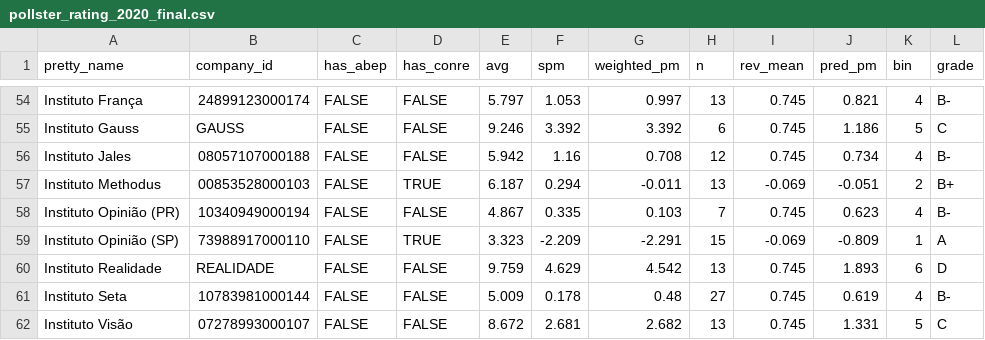
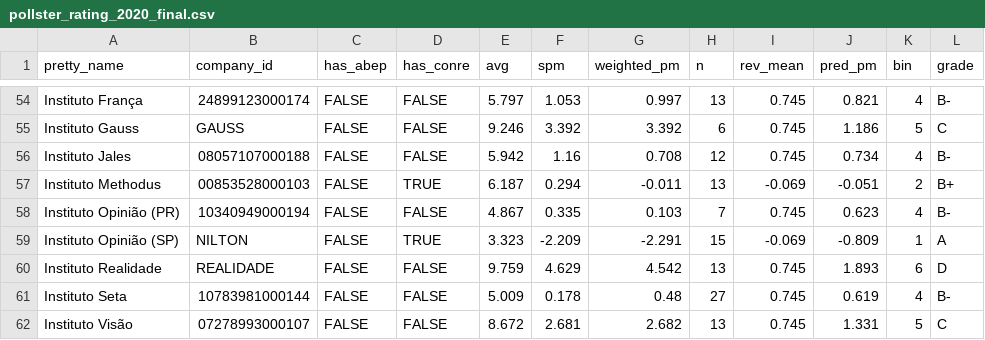
Before and after one commit to pindograma/agregador, a CSV file: agregador/data/pollster_rating_2020_final.csv, drawn as a sheet; only a part is shown, gaps mark what is left out.

```diff
--- a/agregador/data/pollster_rating_2020_final.csv
+++ b/agregador/data/pollster_rating_2020_final.csv
@@ -58,3 +58,3 @@
 "Instituto Opinião (PR)","10340949000194",FALSE,FALSE,4.867,0.335,0.103,7,0.745,0.623,4,"B-"
-"Instituto Opinião (SP)","73988917000110",FALSE,TRUE,3.323,-2.209,-2.291,15,-0.069,-0.809,1,"A"
+"Instituto Opinião (SP)","NILTON",FALSE,TRUE,3.323,-2.209,-2.291,15,-0.069,-0.809,1,"A"
 "Instituto Realidade","REALIDADE",FALSE,FALSE,9.759,4.629,4.542,13,0.745,1.893,6,"D"
```
Also changed, not shown: agregador/data/early_polls_2020_2.csv, 2 other files.
